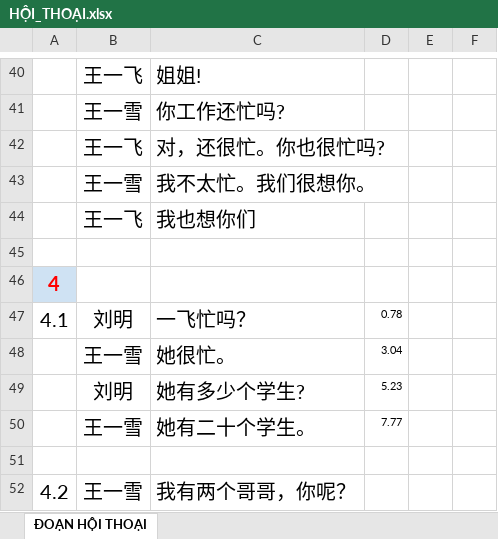
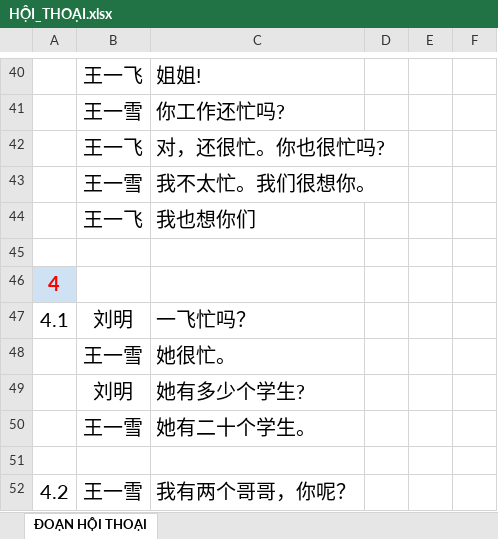
Before and after one commit to huynhtrungtp/LANMEI-FLASHCARD, an Excel workbook: HỘI_THOẠI.xlsx, sheet ĐOẠN HỘI THOẠI, drawn as a sheet; only a part is shown, gaps mark what is left out; values as stored, in another font and other column widths than the file's, no borders; the diff names each change by its address in the sheet, - before the commit and + after, or states it on an @@ line.

Commit message:
Update hoi thoai

```diff
--- a/HỘI_THOẠI.xlsx (sheet ĐOẠN HỘI THOẠI)
+++ b/HỘI_THOẠI.xlsx (sheet ĐOẠN HỘI THOẠI)
-D47: 0.78
+D47: (empty)
-D48: 3.04
+D48: (empty)
-D49: 5.23
+D49: (empty)
-D50: 7.77
+D50: (empty)
```
